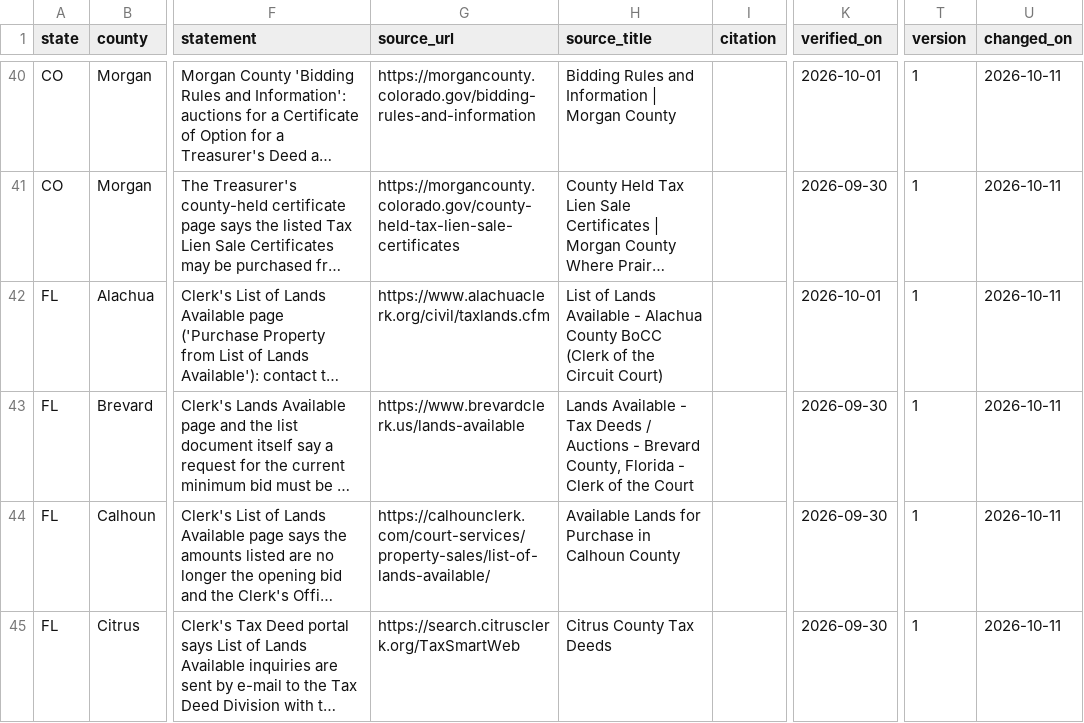
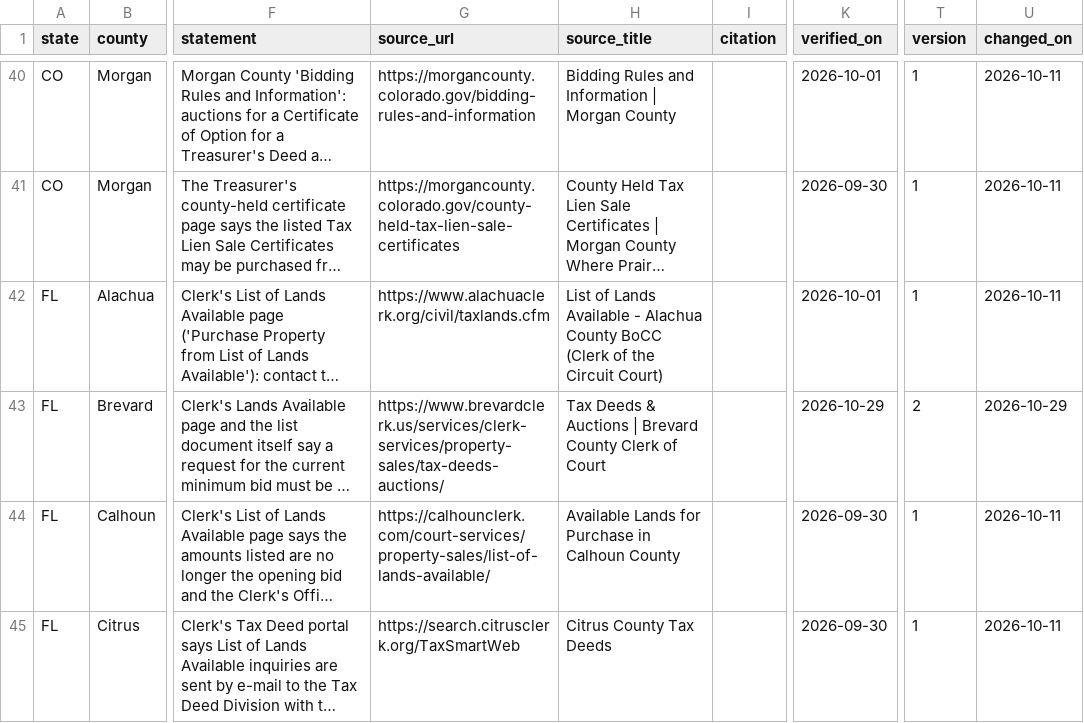
Before and after one commit to rodzmodzllc-max/taxdeed-scraper, a CSV file: data/state_rules.csv, drawn as a sheet; only a part is shown, gaps mark what is left out; long unchanged cells end in …; the diff names each change by its address in the sheet, - before the commit and + after, or states it on an @@ line.

```diff
--- a/data/state_rules.csv
+++ b/data/state_rules.csv
-G43 (source_url): https://www.brevardclerk.us/lands-available
+G43 (source_url): https://www.brevardclerk.us/services/clerk-services/property-sales/tax-deeds-auctions/
-H43 (source_title): Lands Available - Tax Deeds / Auctions - Brevard County, Florida - Clerk of the Court
+H43 (source_title): Tax Deeds & Auctions | Brevard County Clerk of Court
-K43 (verified_on): 2026-09-30
+K43 (verified_on): 2026-10-29
-T43 (version): 1
+T43 (version): 2
-U43 (changed_on): 2026-10-11
+U43 (changed_on): 2026-10-29
```
Also changed, not shown: data/county_source_registry.csv, data/purchase_path_evidence.csv, 22 other files.
